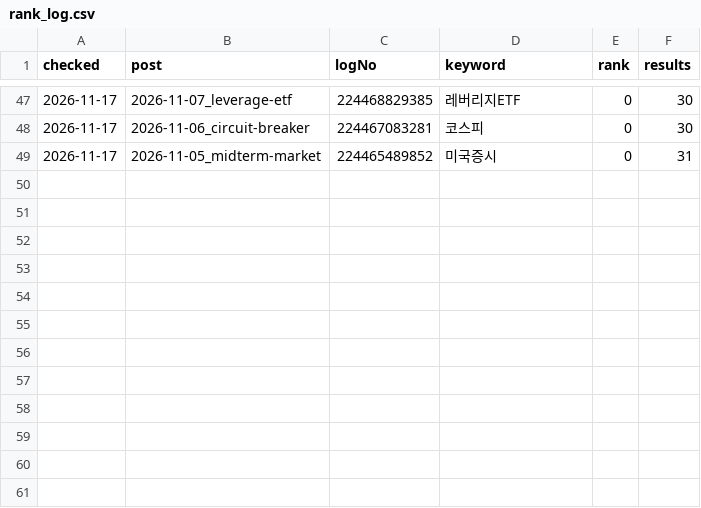
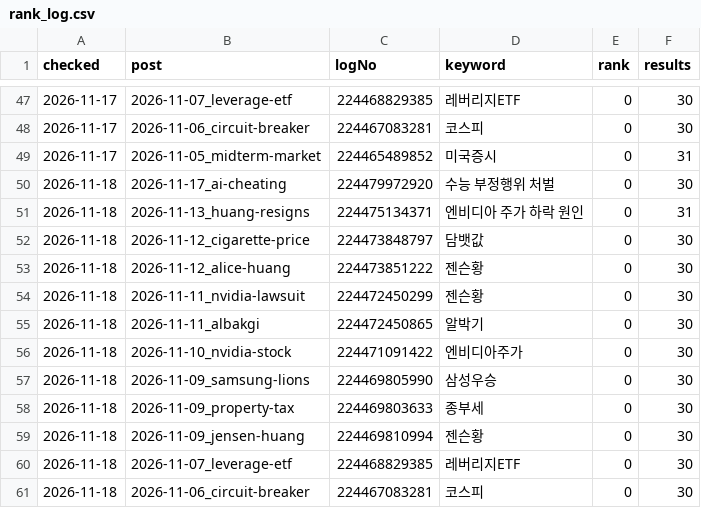
Before and after one commit to jkdevjob/jkquant, a CSV file: blog/naver/rank_log.csv, drawn as a sheet; only a part is shown, gaps mark what is left out; the diff names each change by its address in the sheet, - before the commit and + after, or states it on an @@ line.

```diff
--- a/blog/naver/rank_log.csv
+++ b/blog/naver/rank_log.csv
+row 50: 2026-11-18 | 2026-11-17_ai-cheating | 224479972920 | 수능 부정행위 처벌 | 0 | 30
+row 51: 2026-11-18 | 2026-11-13_huang-resigns | 224475134371 | 엔비디아 주가 하락 원인 | 0 | 31
+row 52: 2026-11-18 | 2026-11-12_cigarette-price | 224473848797 | 담뱃값 | 0 | 30
+row 53: 2026-11-18 | 2026-11-12_alice-huang | 224473851222 | 젠슨황 | 0 | 30
+row 54: 2026-11-18 | 2026-11-11_nvidia-lawsuit | 224472450299 | 젠슨황 | 0 | 30
+row 55: 2026-11-18 | 2026-11-11_albakgi | 224472450865 | 알박기 | 0 | 30
+row 56: 2026-11-18 | 2026-11-10_nvidia-stock | 224471091422 | 엔비디아주가 | 0 | 30
+row 57: 2026-11-18 | 2026-11-09_samsung-lions | 224469805990 | 삼성우승 | 0 | 30
+row 58: 2026-11-18 | 2026-11-09_property-tax | 224469803633 | 종부세 | 0 | 30
+row 59: 2026-11-18 | 2026-11-09_jensen-huang | 224469810994 | 젠슨황 | 0 | 30
+row 60: 2026-11-18 | 2026-11-07_leverage-etf | 224468829385 | 레버리지ETF | 0 | 30
+row 61: 2026-11-18 | 2026-11-06_circuit-breaker | 224467083281 | 코스피 | 0 | 30
```
Also changed, not shown: blog/naver/index_log.csv, blog/naver/stats.csv, 8 other files.
